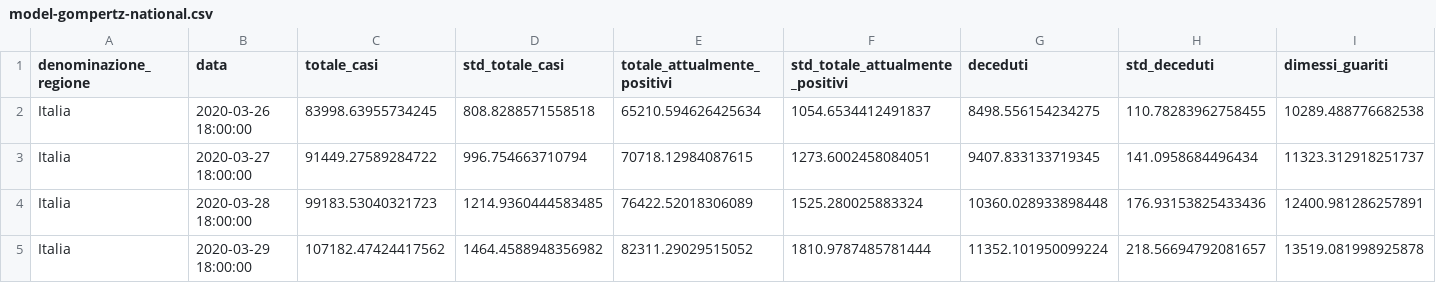
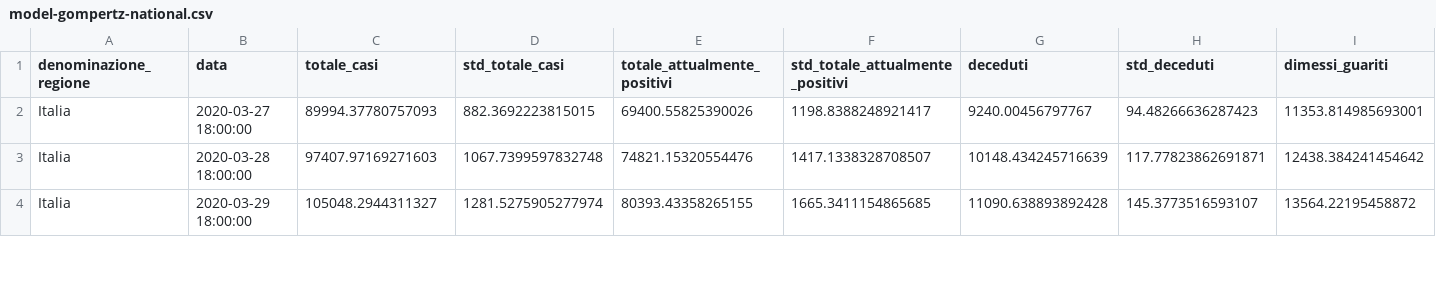
Before and after one commit to albortros/COVID-19, a CSV file: model-Gompertz/model-gompertz-national.csv, drawn as a sheet; only a part is shown; removed rows and columns are numbered as before the commit, all else as after; rows hold the shown columns only; the diff covers the shown part only; the diff names each change by its address in the sheet, - before the commit and + after, or states it on an @@ line.

```diff
--- a/model-Gompertz/model-gompertz-national.csv
+++ b/model-Gompertz/model-gompertz-national.csv
-row 2: Italia | 2020-03-26 18:00:00 | 83998.63955734245 | 808.8288571558518 | 65210.594626425634 | 1054.6534412491837 | 8498.556154234275 | 110.78283962758455 | 10289.488776682538
-C2 (totale_casi): 91449.27589284722
+C2 (totale_casi): 89994.37780757093
-D2 (std_totale_casi): 996.754663710794
+D2 (std_totale_casi): 882.3692223815015
-E2 (totale_attualmente_positivi): 70718.12984087615
+E2 (totale_attualmente_positivi): 69400.55825390026
-F2 (std_totale_attualmente_positivi): 1273.6002458084051
+F2 (std_totale_attualmente_positivi): 1198.8388248921417
-G2 (deceduti): 9407.833133719345
+G2 (deceduti): 9240.00456797767
-H2 (std_deceduti): 141.0958684496434
+H2 (std_deceduti): 94.48266636287423
-I2 (dimessi_guariti): 11323.312918251737
+I2 (dimessi_guariti): 11353.814985693001
-C3 (totale_casi): 99183.53040321723
+C3 (totale_casi): 97407.97169271603
-D3 (std_totale_casi): 1214.9360444583485
+D3 (std_totale_casi): 1067.7399597832748
-E3 (totale_attualmente_positivi): 76422.52018306089
+E3 (totale_attualmente_positivi): 74821.15320554476
-F3 (std_totale_attualmente_positivi): 1525.280025883324
+F3 (std_totale_attualmente_positivi): 1417.1338328708507
-G3 (deceduti): 10360.028933898448
+G3 (deceduti): 10148.434245716639
-H3 (std_deceduti): 176.93153825433436
+H3 (std_deceduti): 117.77823862691871
-I3 (dimessi_guariti): 12400.981286257891
+I3 (dimessi_guariti): 12438.384241454642
-C4 (totale_casi): 107182.47424417562
+C4 (totale_casi): 105048.2944311327
-D4 (std_totale_casi): 1464.4588948356982
+D4 (std_totale_casi): 1281.5275905277974
-E4 (totale_attualmente_positivi): 82311.29029515052
+E4 (totale_attualmente_positivi): 80393.43358265155
-F4 (std_totale_attualmente_positivi): 1810.9787485781444
+F4 (std_totale_attualmente_positivi): 1665.3411154865685
-G4 (deceduti): 11352.101950099224
+G4 (deceduti): 11090.638893892428
-H4 (std_deceduti): 218.56694792081657
+H4 (std_deceduti): 145.3773516593107
-I4 (dimessi_guariti): 13519.081998925878
+I4 (dimessi_guariti): 13564.22195458872
```
Also changed, not shown: 1 added row and 83 edited cells elsewhere in this file, model-Logistic/model-logistic-national.csv, 5 other files.
